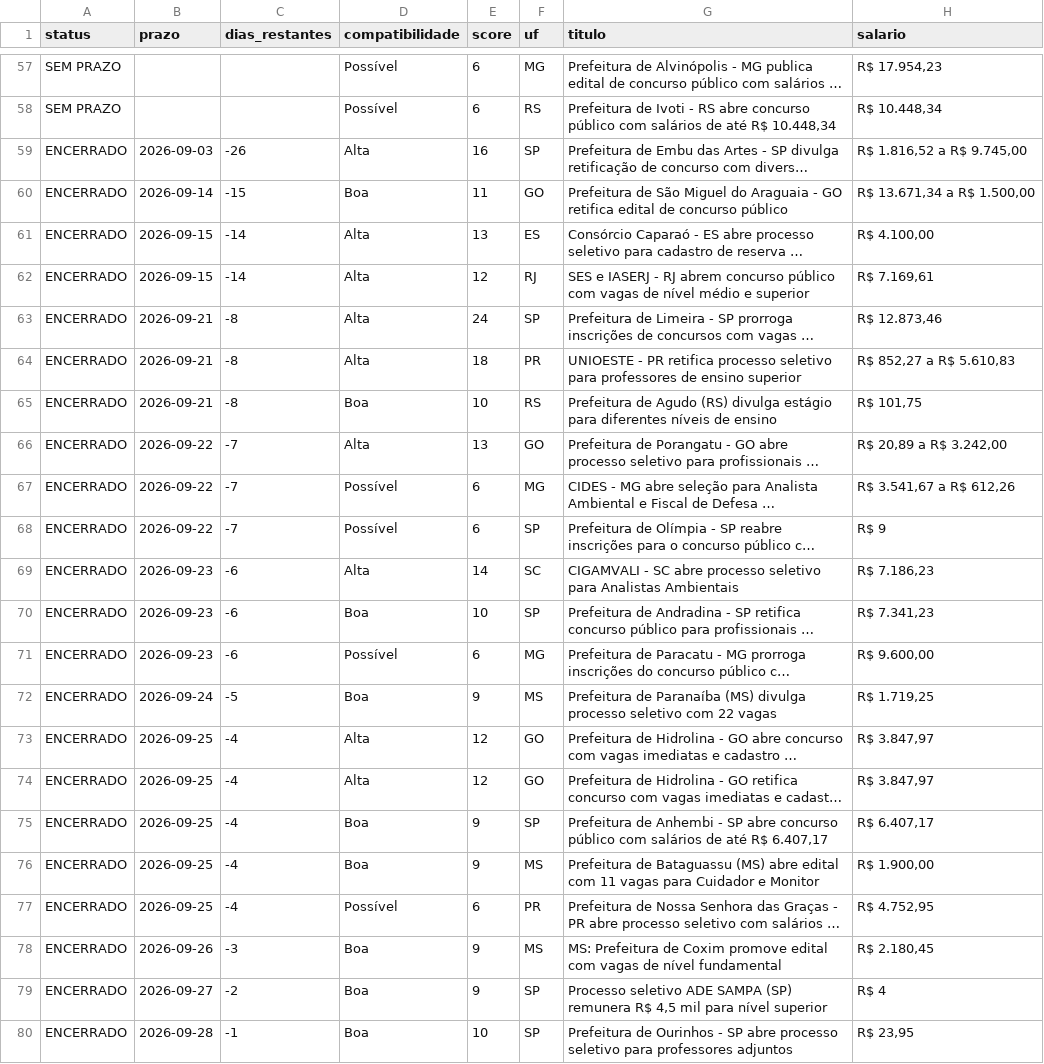
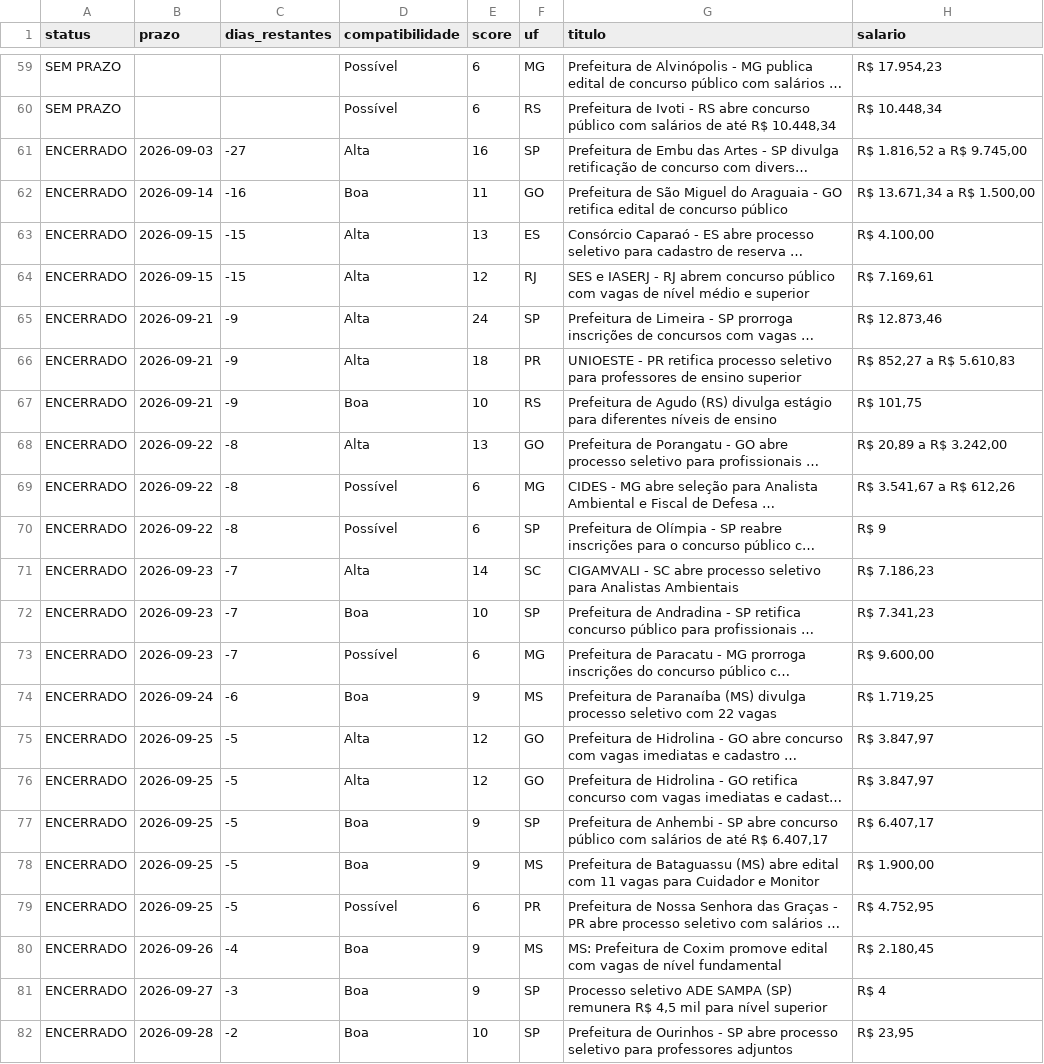
Before and after one commit to matheusbarrosb/concurso-biologia-bot, a CSV file: data/concursos.csv, drawn as a sheet; only a part is shown, gaps mark what is left out; long unchanged cells end in …; addresses are those after the commit; the diff covers the shown part only; the diff names each change by its address in the sheet, - before the commit and + after, or states it on an @@ line.

```diff
--- a/data/concursos.csv
+++ b/data/concursos.csv
-C61 (dias_restantes): -26
+C61 (dias_restantes): -27
-C62 (dias_restantes): -15
+C62 (dias_restantes): -16
-C63:C64 (dias_restantes): -14
+C63:C64 (dias_restantes): -15
-C65:C67 (dias_restantes): -8
+C65:C67 (dias_restantes): -9
-C68:C70 (dias_restantes): -7
+C68:C70 (dias_restantes): -8
-C71:C73 (dias_restantes): -6
+C71:C73 (dias_restantes): -7
-C74 (dias_restantes): -5
+C74 (dias_restantes): -6
-C75:C79 (dias_restantes): -4
+C75:C79 (dias_restantes): -5
-C80 (dias_restantes): -3
+C80 (dias_restantes): -4
-C81 (dias_restantes): -2
+C81 (dias_restantes): -3
-C82 (dias_restantes): -1
+C82 (dias_restantes): -2
```
Also changed, not shown: 2 added rows and 34 edited cells elsewhere in this file, 1 other file.
